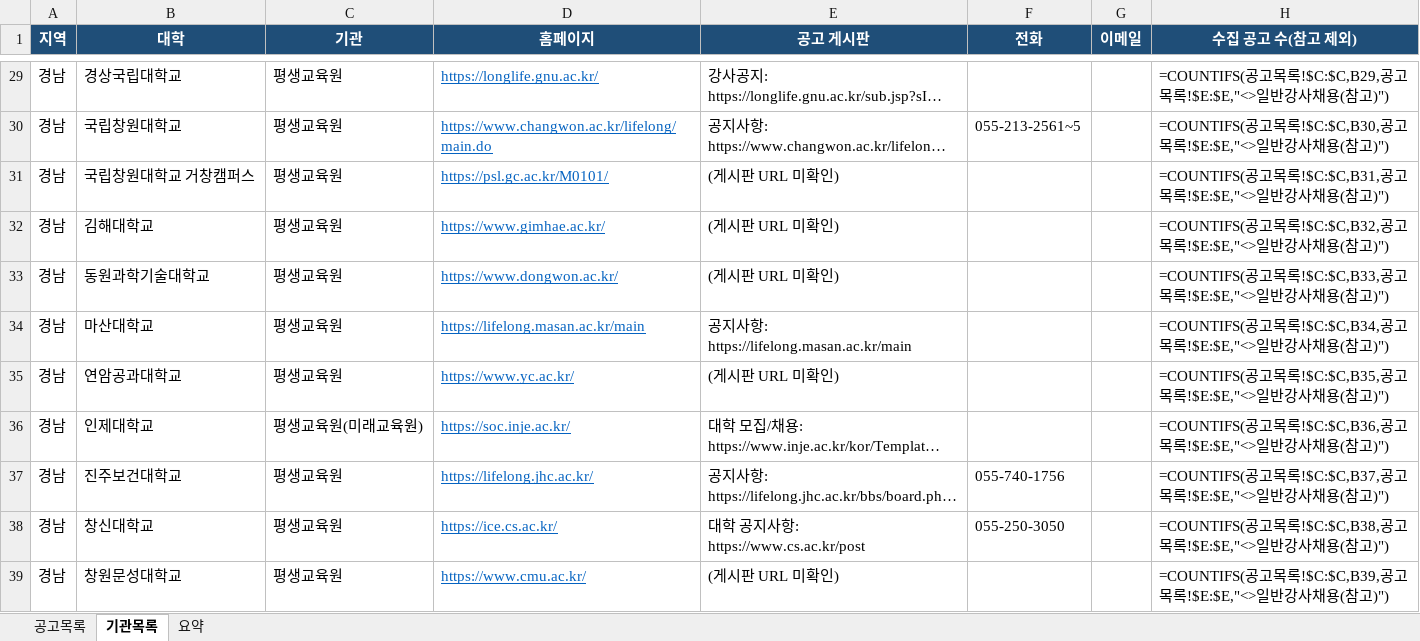
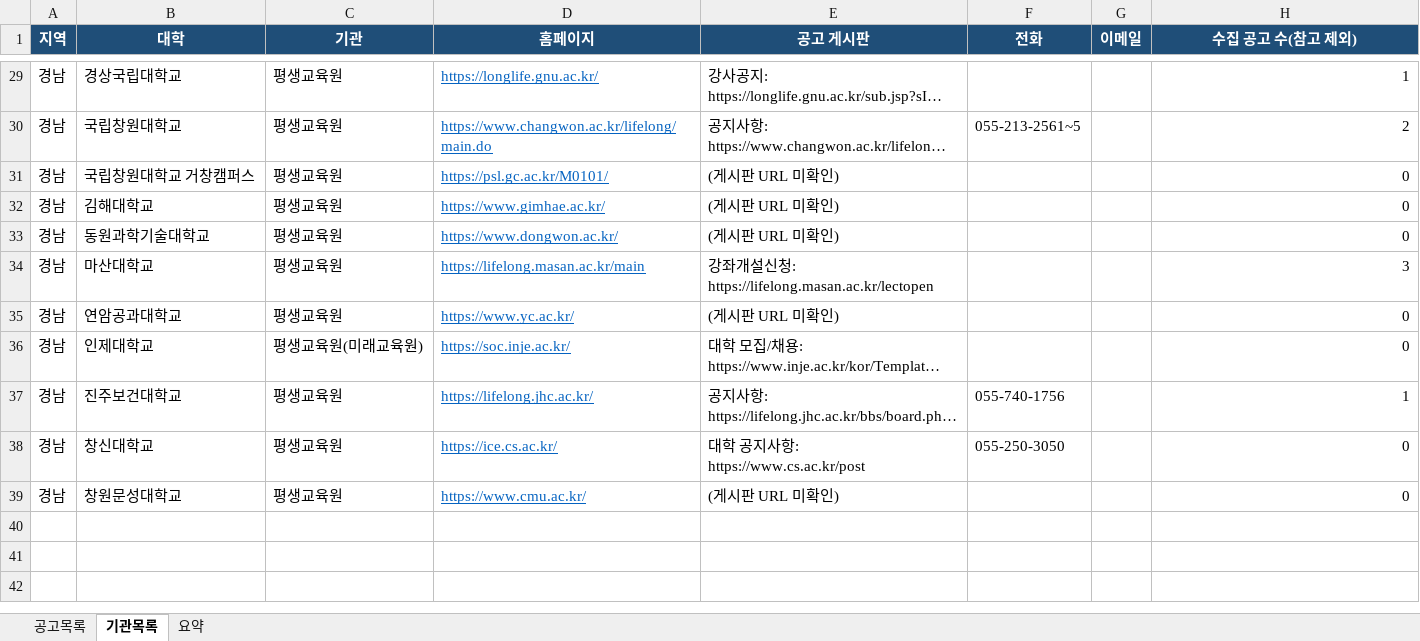
Before and after one commit to thskal17-sudo/Gyeongnam-Instructor-Announcement, an Excel workbook: data/announcements.xlsx, sheet 기관목록, drawn as a sheet; only a part is shown, gaps mark what is left out; long unchanged cells end in …; values as stored, in another font and other column widths than the file's, no borders; formulas without a stored value are shown as written; charts and pictures not drawn; the diff covers the shown part only; the diff names each change by its address in the sheet, - before the commit and + after, or states it on an @@ line.

```diff
--- a/data/announcements.xlsx (sheet 기관목록)
+++ b/data/announcements.xlsx (sheet 기관목록)
-H29 (수집 공고 수(참고 제외)): =COUNTIFS(공고목록!$C:$C,B29,공고목록!$E:$E,"<>일반강사채용(참고)")
+H29 (수집 공고 수(참고 제외)): 1
-H30 (수집 공고 수(참고 제외)): =COUNTIFS(공고목록!$C:$C,B30,공고목록!$E:$E,"<>일반강사채용(참고)")
+H30 (수집 공고 수(참고 제외)): 2
-H31 (수집 공고 수(참고 제외)): =COUNTIFS(공고목록!$C:$C,B31,공고목록!$E:$E,"<>일반강사채용(참고)")
+H31 (수집 공고 수(참고 제외)): 0
-H32 (수집 공고 수(참고 제외)): =COUNTIFS(공고목록!$C:$C,B32,공고목록!$E:$E,"<>일반강사채용(참고)")
+H32 (수집 공고 수(참고 제외)): 0
-H33 (수집 공고 수(참고 제외)): =COUNTIFS(공고목록!$C:$C,B33,공고목록!$E:$E,"<>일반강사채용(참고)")
+H33 (수집 공고 수(참고 제외)): 0
-E34 (공고 게시판): 공지사항: https://lifelong.masan.ac.kr/main
+E34 (공고 게시판): 강좌개설신청: https://lifelong.masan.ac.kr/lectopen
-H34 (수집 공고 수(참고 제외)): =COUNTIFS(공고목록!$C:$C,B34,공고목록!$E:$E,"<>일반강사채용(참고)")
+H34 (수집 공고 수(참고 제외)): 3
-H35 (수집 공고 수(참고 제외)): =COUNTIFS(공고목록!$C:$C,B35,공고목록!$E:$E,"<>일반강사채용(참고)")
+H35 (수집 공고 수(참고 제외)): 0
-H36 (수집 공고 수(참고 제외)): =COUNTIFS(공고목록!$C:$C,B36,공고목록!$E:$E,"<>일반강사채용(참고)")
+H36 (수집 공고 수(참고 제외)): 0
-H37 (수집 공고 수(참고 제외)): =COUNTIFS(공고목록!$C:$C,B37,공고목록!$E:$E,"<>일반강사채용(참고)")
+H37 (수집 공고 수(참고 제외)): 1
-H38 (수집 공고 수(참고 제외)): =COUNTIFS(공고목록!$C:$C,B38,공고목록!$E:$E,"<>일반강사채용(참고)")
+H38 (수집 공고 수(참고 제외)): 0
-H39 (수집 공고 수(참고 제외)): =COUNTIFS(공고목록!$C:$C,B39,공고목록!$E:$E,"<>일반강사채용(참고)")
+H39 (수집 공고 수(참고 제외)): 0
```
Also changed, not shown: 31 edited cells elsewhere in this sheet, sheet 공고목록, sheet 요약, charts or pictures, 5 other files.
